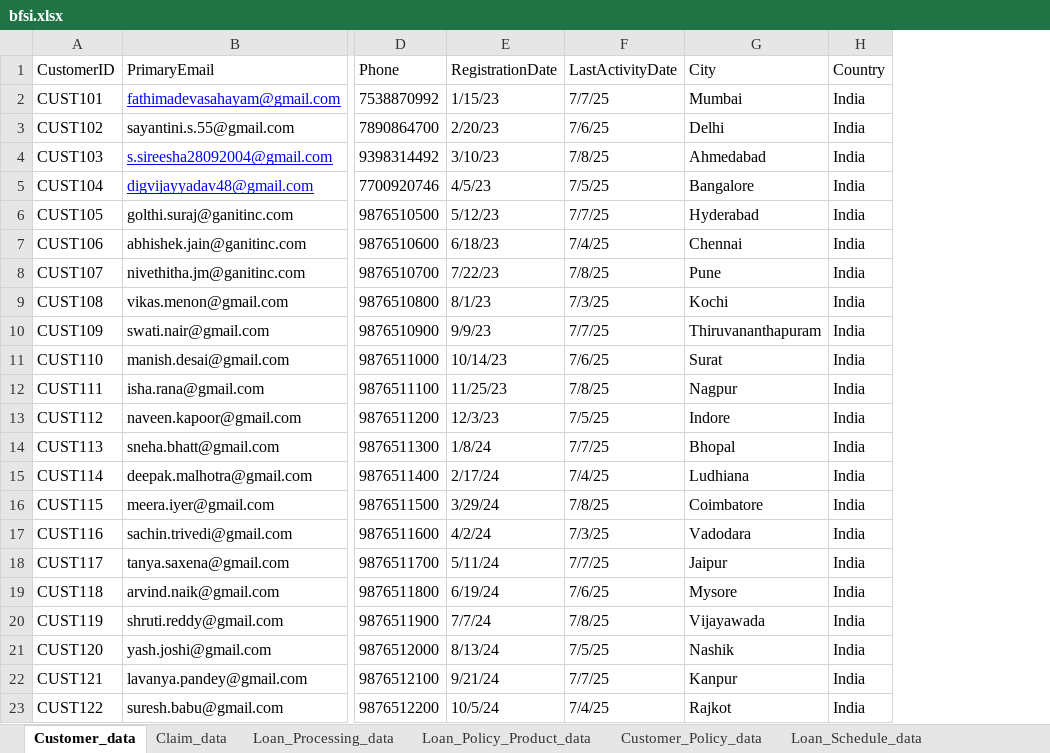
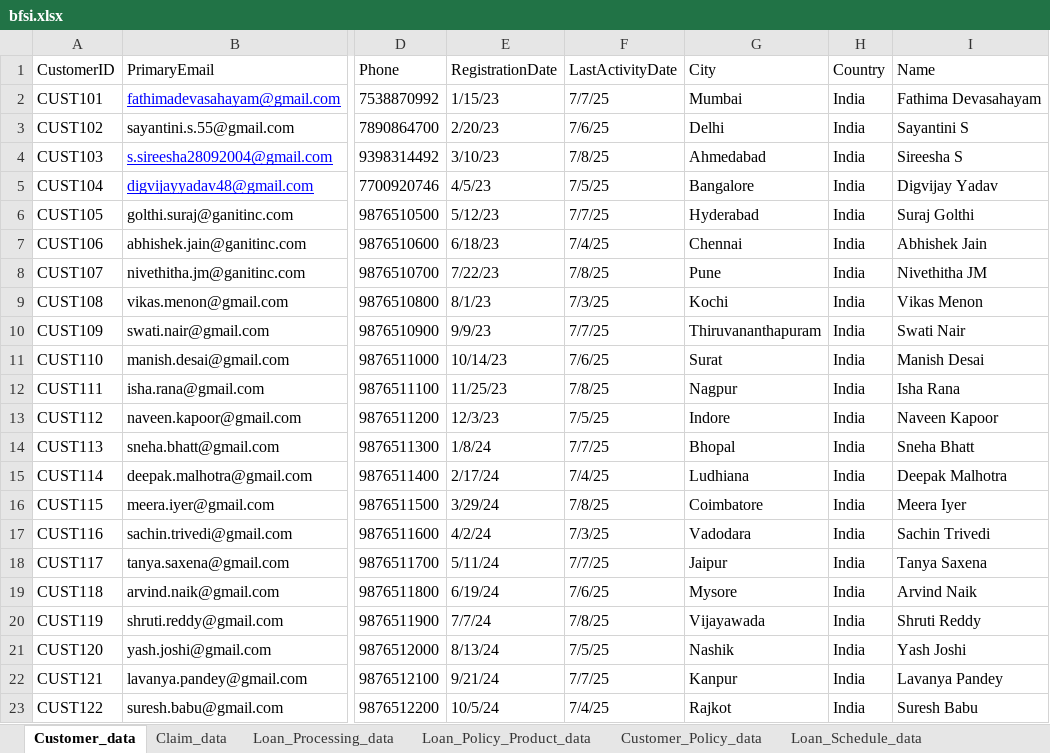
Before and after one commit to digsganit98/Omnichannel-CX-Project, an Excel workbook: data/bfsi.xlsx, sheet Customer_data, drawn as a sheet; only a part is shown, gaps mark what is left out; values as stored, in another font and other column widths than the file's, no borders; the diff names each change by its address in the sheet, - before the commit and + after, or states it on an @@ line.

```diff
--- a/data/bfsi.xlsx (sheet Customer_data)
+++ b/data/bfsi.xlsx (sheet Customer_data)
+column I (Name), rows 2-23: Fathima Devasahayam | Sayantini S | Sireesha S | Digvijay Yadav | Suraj Golthi | Abhishek Jain | Nivethitha JM | Vikas Menon | Swati Nair | Manish Desai | Isha Rana | Naveen Kapoor | Sneha Bhatt | Deepak Malhotra | Meera Iyer | Sachin Trivedi | Tanya Saxena | Arvind Naik | Shruti Reddy | Yash Joshi | Lavanya Pandey | Suresh Babu
```
Also changed, not shown: 6 other files.
